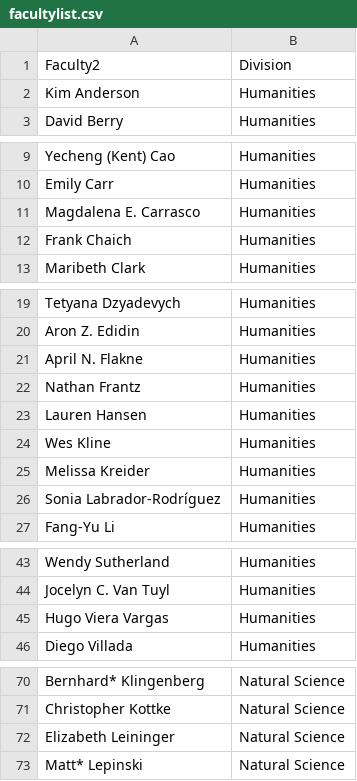
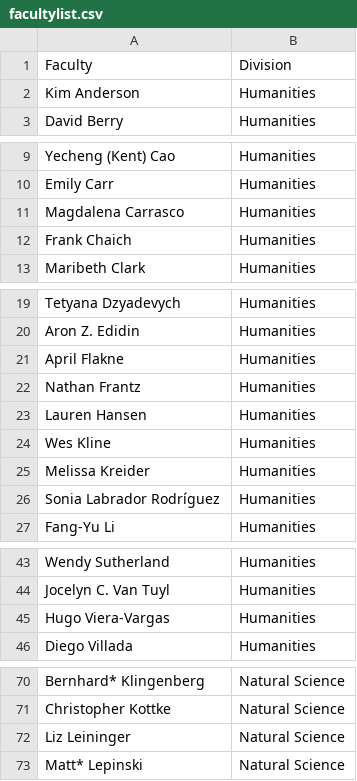
Before and after one commit to ncflib/Fabric, a CSV file: facultylist.csv, drawn as a sheet; only a part is shown, gaps mark what is left out; the diff covers the shown part only.

```diff
--- a/facultylist.csv
+++ b/facultylist.csv
@@ -1 +1 @@
-Faculty2, Division,
+Faculty,Division
@@ -11 +11 @@ Emily Carr,Humanities,
-Magdalena E. Carrasco,Humanities,
+Magdalena Carrasco,Humanities
@@ -21 +21 @@ Aron Z. Edidin,Humanities,
-April N. Flakne,Humanities,
+April Flakne,Humanities
@@ -26 +26 @@ Melissa Kreider,Humanities,
-Sonia Labrador-Rodríguez,Humanities,
+Sonia Labrador Rodríguez,Humanities
@@ -45 +45 @@ Jocelyn C. Van Tuyl,Humanities,
-Hugo Viera Vargas,Humanities,
+Hugo Viera-Vargas,Humanities
@@ -72 +72 @@ Christopher Kottke,Natural Science,
-Elizabeth Leininger,Natural Science,
+Liz Leininger,Natural Science
```
Also changed, not shown: 3 edited cells elsewhere in this file, dataset.csv, 6 other files.
